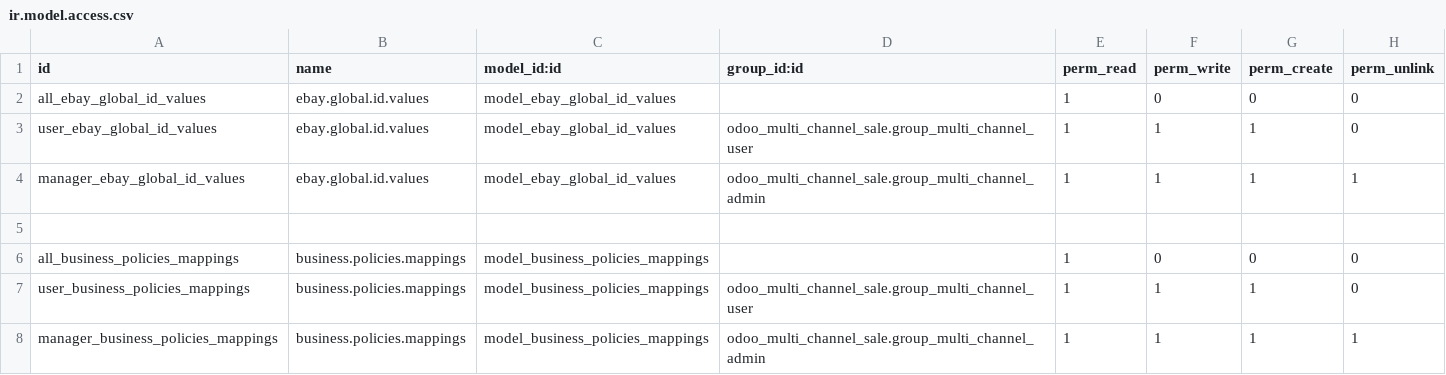
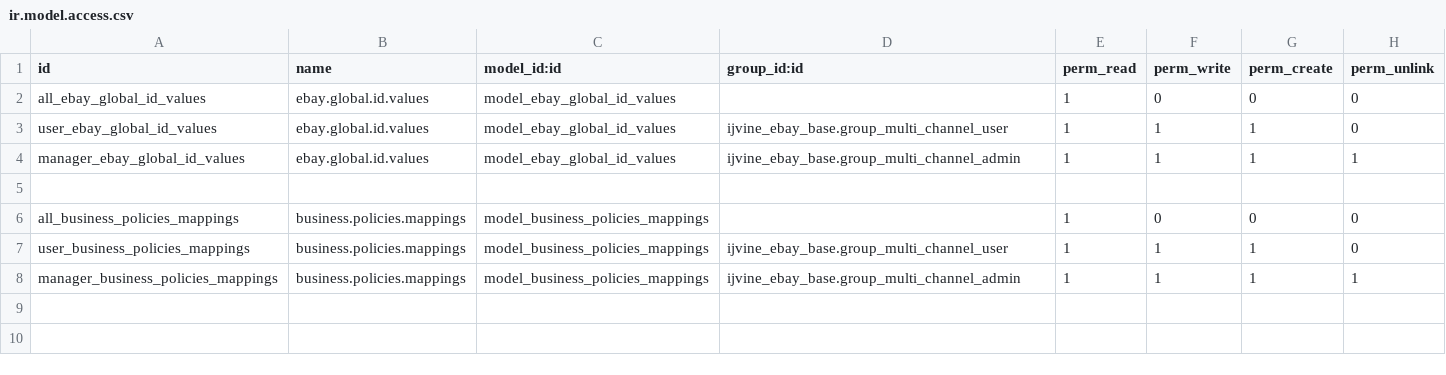
Before and after one commit to tosink/ab, a CSV file: ijvine_ebay/security/ir.model.access.csv, drawn as a sheet.

```diff
--- a/ijvine_ebay/security/ir.model.access.csv
+++ b/ijvine_ebay/security/ir.model.access.csv
@@ -2,7 +2,7 @@ id,name,model_id:id,group_id:id,perm_read,perm_write,perm_create,perm_unlink
 all_ebay_global_id_values,ebay.global.id.values,model_ebay_global_id_values,,1,0,0,0
-user_ebay_global_id_values,ebay.global.id.values,model_ebay_global_id_values,odoo_multi_channel_sale.group_multi_channel_user,1,1,1,0
-manager_ebay_global_id_values,ebay.global.id.values,model_ebay_global_id_values,odoo_multi_channel_sale.group_multi_channel_admin,1,1,1,1
+user_ebay_global_id_values,ebay.global.id.values,model_ebay_global_id_values,ijvine_ebay_base.group_multi_channel_user,1,1,1,0
+manager_ebay_global_id_values,ebay.global.id.values,model_ebay_global_id_values,ijvine_ebay_base.group_multi_channel_admin,1,1,1,1
 ,,,,,,,
 all_business_policies_mappings,business.policies.mappings,model_business_policies_mappings,,1,0,0,0
-user_business_policies_mappings,business.policies.mappings,model_business_policies_mappings,odoo_multi_channel_sale.group_multi_channel_user,1,1,1,0
-manager_business_policies_mappings,business.policies.mappings,model_business_policies_mappings,odoo_multi_channel_sale.group_multi_channel_admin,1,1,1,1
+user_business_policies_mappings,business.policies.mappings,model_business_policies_mappings,ijvine_ebay_base.group_multi_channel_user,1,1,1,0
+manager_business_policies_mappings,business.policies.mappings,model_business_policies_mappings,ijvine_ebay_base.group_multi_channel_admin,1,1,1,1
```
Also changed, not shown: 6 other files.
